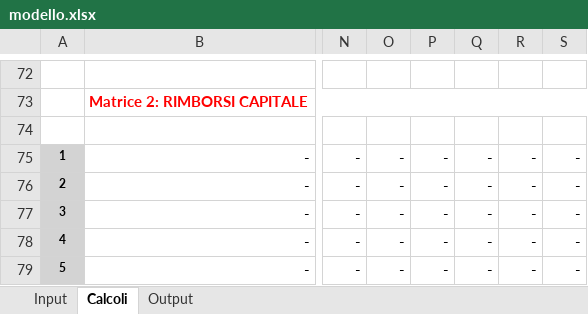
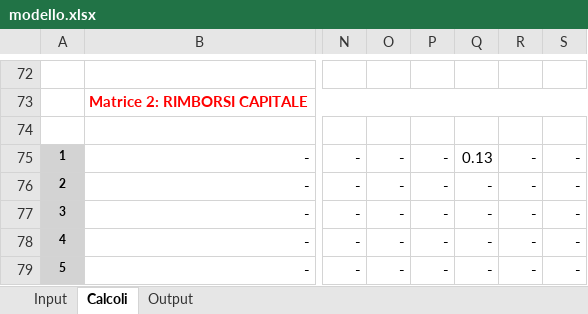
Before and after one commit to fracarlesi/piano_excel, an Excel workbook: modello.xlsx, sheet Calcoli, drawn as a sheet; only a part is shown, gaps mark what is left out; values as stored, in another font and other column widths than the file's, no borders; the diff names each change by its address in the sheet, - before the commit and + after, or states it on an @@ line.

Commit message:
Auto-sync: 16/08/2025 17:53:20

```diff
--- a/modello.xlsx (sheet Calcoli)
+++ b/modello.xlsx (sheet Calcoli)
-Q75: -
+Q75: 0.13
```
Also changed, not shown: formulas that keep their value.
